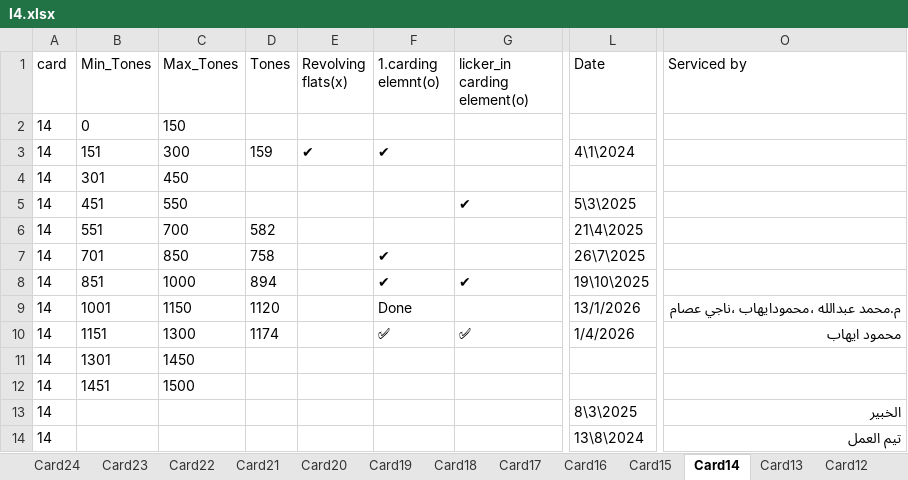
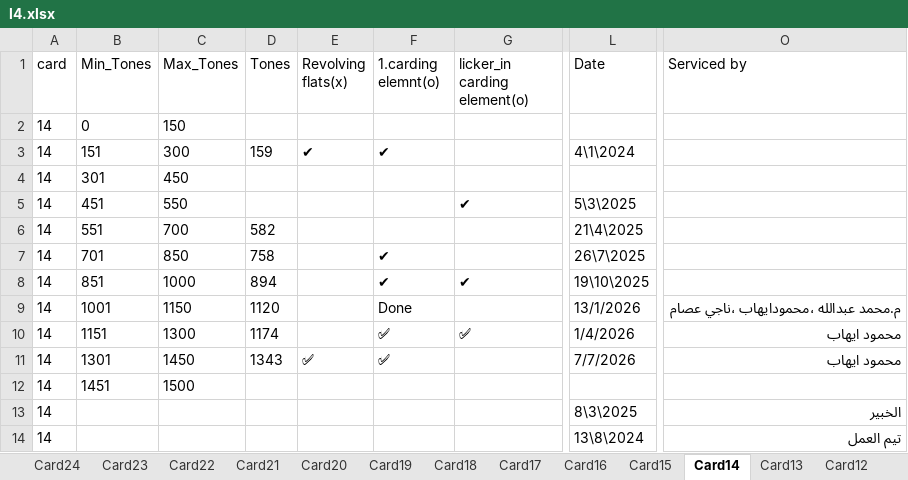
Before and after one commit to mahmedabdallh123/servise-card, an Excel workbook: l4.xlsx, sheet Card14, drawn as a sheet; only a part is shown, gaps mark what is left out; values as stored, in another font and other column widths than the file's, no borders; the diff names each change by its address in the sheet, - before the commit and + after, or states it on an @@ line.

Commit message:
تعديل يدوي في شيت Card14 by admin at 2026-07-07 11:42:23

```diff
--- a/l4.xlsx (sheet Card14)
+++ b/l4.xlsx (sheet Card14)
-D11 (Tones): (empty)
+D11 (Tones): 1343
-E11 (Revolving flats(x)): (empty)
+E11 (Revolving flats(x)): ✅
-F11 (1.carding elemnt(o)): (empty)
+F11 (1.carding elemnt(o)): ✅
-L11 (Date): (empty)
+L11 (Date): 7/7/2026
-O11 (Serviced by): (empty)
+O11 (Serviced by): محمود ايهاب
```
